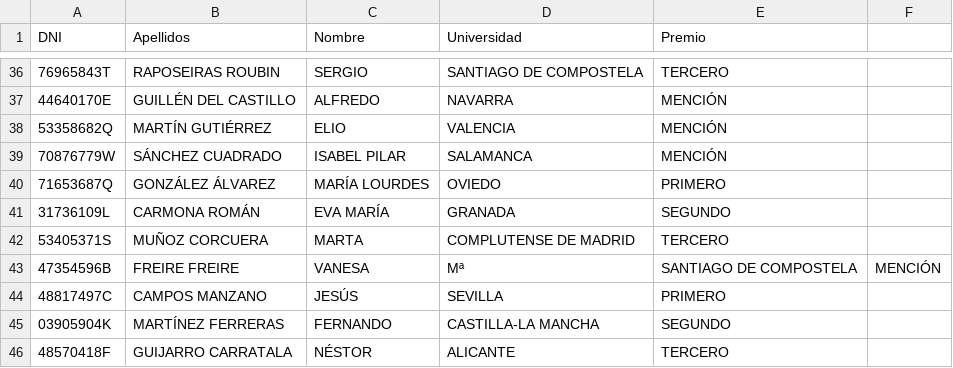
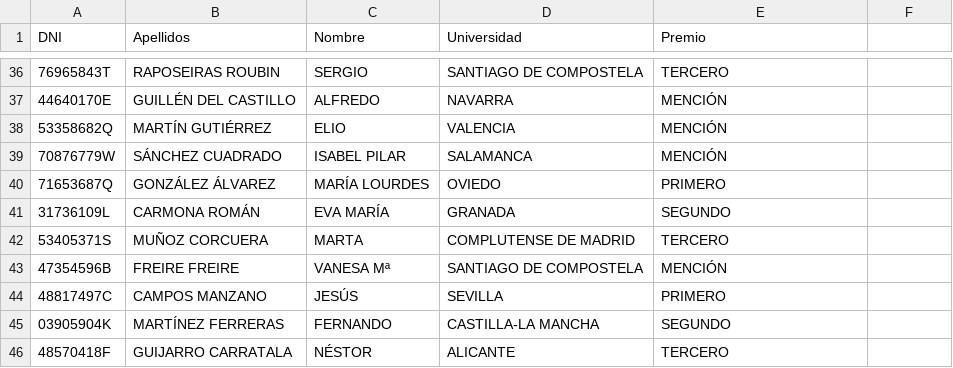
Before and after one commit to renatolrr/Reto-OpenData-OpenDataDay2015, a CSV file: DatosUniversitarios/premios2006-2007.csv, drawn as a sheet; only a part is shown, gaps mark what is left out.

Commit message:
Correcciones varias datos universitarios

```diff
--- a/DatosUniversitarios/premios2006-2007.csv
+++ b/DatosUniversitarios/premios2006-2007.csv
@@ -42,3 +42,3 @@ DNI,Apellidos,Nombre,Universidad,Premio
 53405371S,MUÑOZ CORCUERA,MARTA,COMPLUTENSE DE MADRID,TERCERO
-47354596B,FREIRE FREIRE,VANESA,Mª,SANTIAGO DE COMPOSTELA,MENCIÓN
+47354596B,FREIRE FREIRE,VANESA Mª,SANTIAGO DE COMPOSTELA,MENCIÓN
 48817497C,CAMPOS MANZANO,JESÚS,SEVILLA,PRIMERO
```
